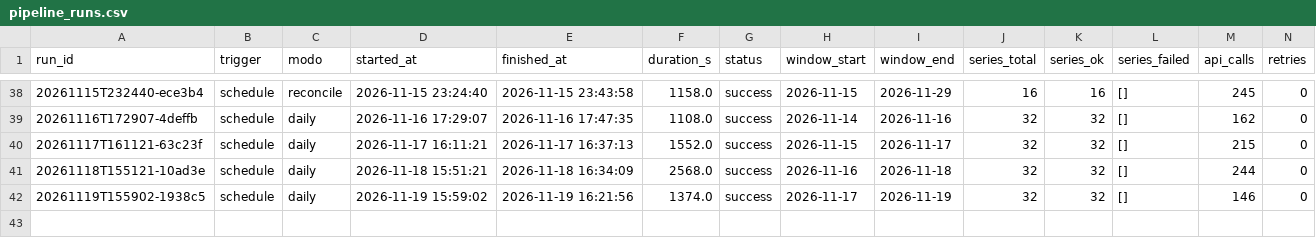
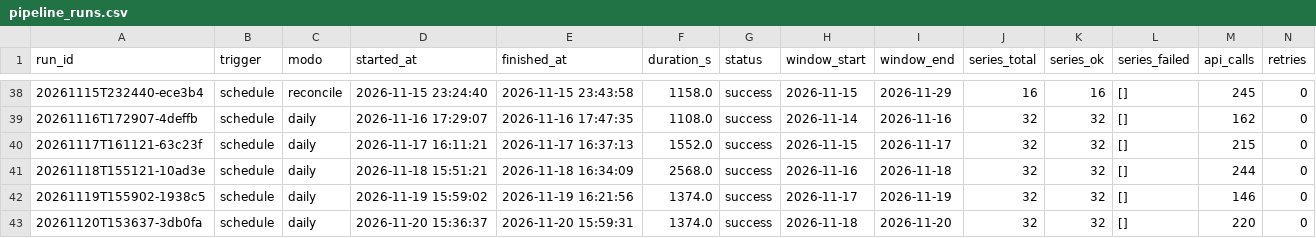
Before and after one commit to victor-ozores/Radar-PNCP, a CSV file: export/pipeline_runs.csv, drawn as a sheet; only a part is shown, gaps mark what is left out; rows hold the shown columns only; the diff names each change by its address in the sheet, - before the commit and + after, or states it on an @@ line.

```diff
--- a/export/pipeline_runs.csv
+++ b/export/pipeline_runs.csv
+row 43: 20261120T153637-3db0fa | schedule | daily | 2026-11-20 15:36:37 | 2026-11-20 15:59:31 | 1374.0 | success | 2026-11-18 | 2026-11-20 | 32 | 32 | [] | 220 | 0
```
Also changed, not shown: 55 other files.
